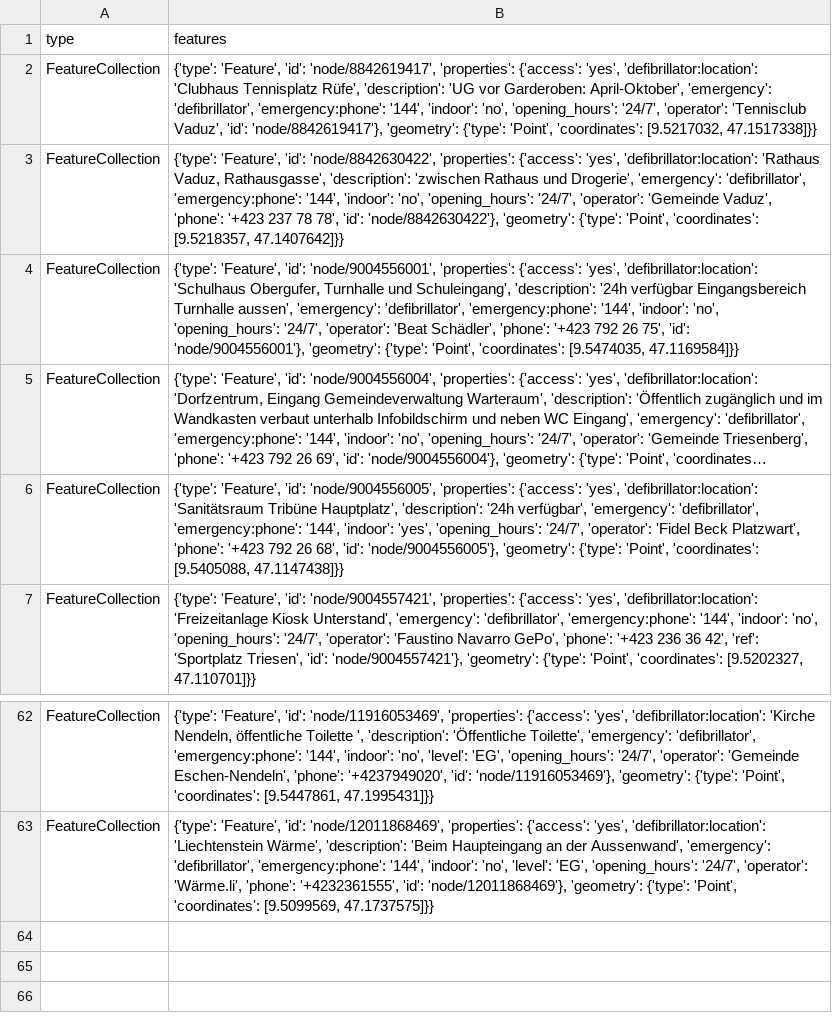
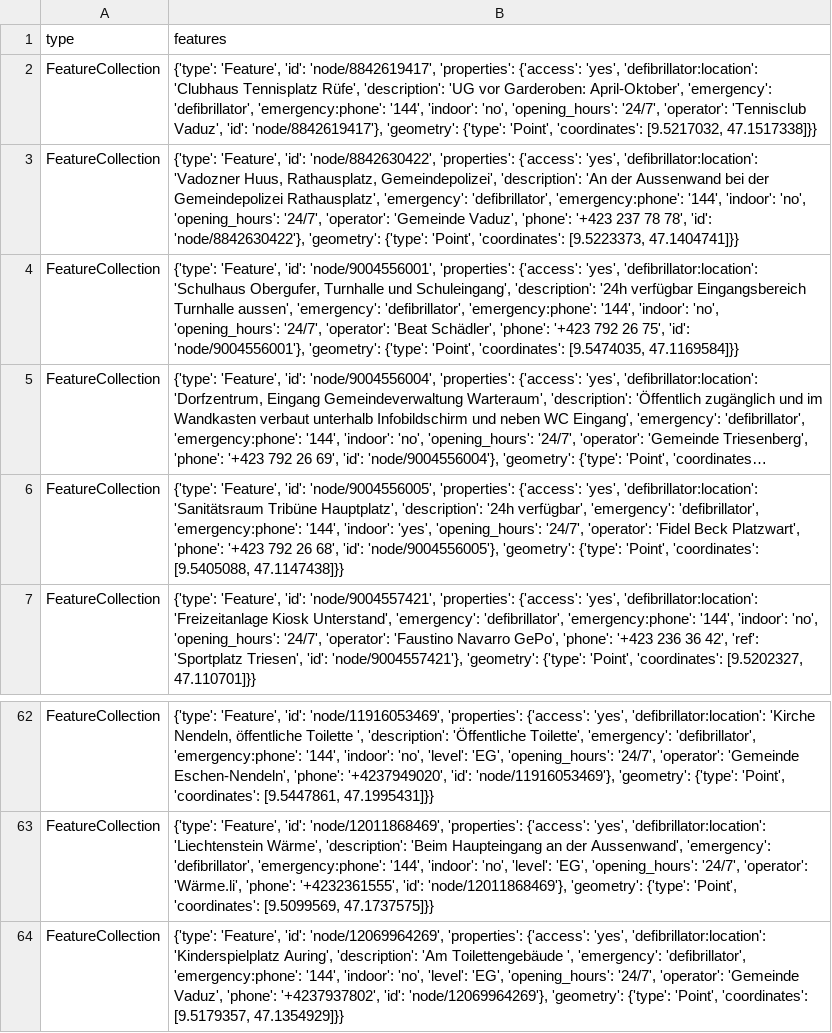
Before and after one commit to OpenBracketsCH/defi_data, a CSV file: data/csv/defis_li_24h.csv, drawn as a sheet; only a part is shown, gaps mark what is left out; long unchanged cells end in ….

```diff
--- a/data/csv/defis_li_24h.csv
+++ b/data/csv/defis_li_24h.csv
@@ -2,3 +2,3 @@ type,features
 FeatureCollection,"{'type': 'Feature', 'id': 'node/8842619417', 'properties': {'access': 'yes', 'defibrillator:location': 'Clubhaus Tennisplatz Rüfe', 'description': 'UG vor Garderoben: April-Oktober', 'emergency': 'defibrillator', 'emergency:phone': '144', 'indoor': 'no', 'opening_hours': '24/7', 'operator': 'Tennisclub Vaduz', 'id': 'node/8842619417'}, 'geometry': {'type': 'Point', 'coordinates': [9.5217032, 47.1517338]}}"
-FeatureCollection,"{'type': 'Feature', 'id': 'node/8842630422', 'properties': {'access': 'yes', 'defibrillator:location': 'Rathaus Vaduz, Rathausgasse', 'description': 'zwischen Rathaus und Drogerie', 'emergency': 'defibrillator', 'emergency:phone': '144', 'indoor': 'no', 'opening_hours': '24/7', 'operator': 'Gemeinde Vaduz', 'phone': '+423 237 78 78', 'id': 'node/8842630422'}, 'geometry': {'type': 'Point', 'coordinates': [9.5218357, 47.1407642]}}"
+FeatureCollection,"{'type': 'Feature', 'id': 'node/8842630422', 'properties': {'access': 'yes', 'defibrillator:location': 'Vadozner Huus, Rathausplatz, Gemeindepolizei', 'description': 'An der Aussenwand bei der Gemeindepolizei Rathausplatz', 'emergency': 'defibrillator', 'emergency:phone': '144', 'indoor': 'no', 'opening_hours': '24/7', 'operator': 'Gemeinde Vaduz', 'phone': '+423 237 78 78', 'id': 'node/8842630422'}, 'geometry': {'type': 'Point', 'coordinates': [9.5223373, 47.1404741]}}"
 FeatureCollection,"{'type': 'Feature', 'id': 'node/9004556001', 'properties': {'access': 'yes', 'defibrillator:location': 'Schulhaus Obergufer, Turnhalle und Schuleingang', 'description': '24h verfügbar Eingangsbereich Turnhalle aussen', 'emergency': 'defibrillator', 'emergency:phone': '144', 'indoor': 'no', 'opening_hours': '24/7', 'operator': 'Beat Schädler', 'phone': '+423 792 26 75', 'id': 'node/9004556001'}, 'geometry': {'type': 'Point', 'coordinates': [9.5474035, 47.1169584]}}"
@@ -63 +63,2 @@ FeatureCollection,"{'type': 'Feature', 'id': 'node/11916053469', 'properties': {
 FeatureCollection,"{'type': 'Feature', 'id': 'node/12011868469', 'properties': {'access': 'yes', 'defibrillator:location': 'Liechtenstein Wärme', 'description': 'Beim Haupteingang an der Aussenwand', 'emergency': 'defibrillator', 'emergency:phone': '144', 'indoor': 'no', 'level': 'EG', 'opening_hours': '24/7', 'operator': 'Wärme.li', 'phone': '+4232361555', 'id': 'node/12011868469'}, 'geometry': {'type': 'Point', 'coordinates': [9.5099569, 47.1737575]}}"
+FeatureCollection,"{'type': 'Feature', 'id': 'node/12069964269', 'properties': {'access': 'yes', 'defibrillator:location': 'Kinderspielplatz Auring', 'description': 'Am Toilettengebäude ', 'emergency': 'defibrillator', 'emergency:phone': '144', 'indoor': 'no', 'level': 'EG', 'opening_hours': '24/7', 'operator': 'Gemeinde Vaduz', 'phone': '+4237937802', 'id': 'node/12069964269'}, 'geometry': {'type': 'Point', 'coordinates': [9.5179357, 47.1354929]}}"
```
Also changed, not shown: data/csv/defis_dispo_knzsg.csv, data/csv/defis_kt_bl.csv, 8 other files.
